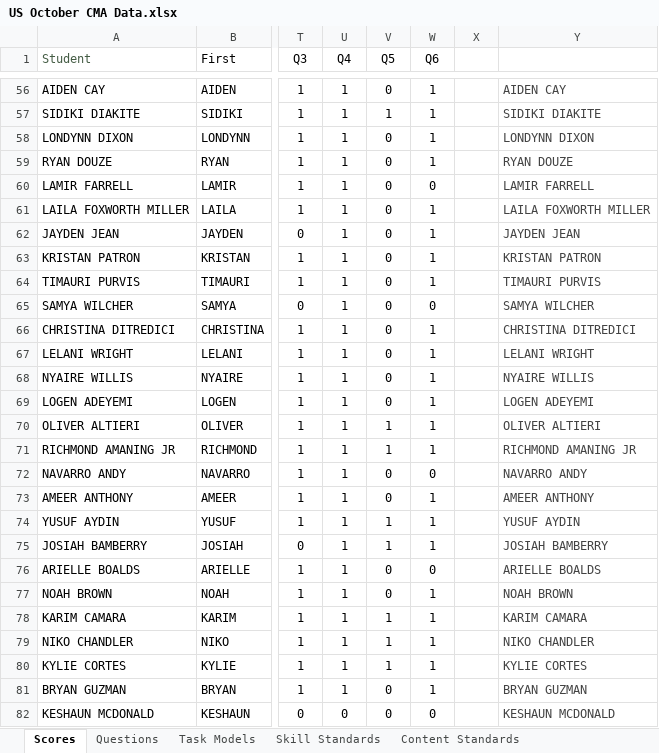
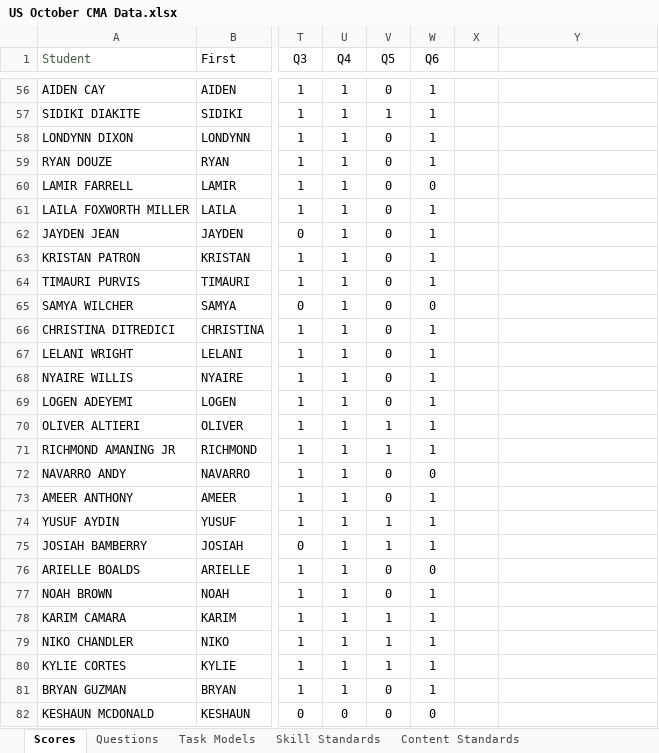
Before and after one commit to coledushin/GWHS, an Excel workbook: US/October CMA/US October CMA Data.xlsx, sheet Scores, drawn as a sheet; only a part is shown, gaps mark what is left out; values as stored, in another font and other column widths than the file's, no borders; conditional formats and table styles not drawn; the diff covers the shown part only; the diff names each change by its address in the sheet, - before the commit and + after, or states it on an @@ line.

Commit message:
Hints removed, US updated with Klein pd 8 scores

```diff
--- a/US/October CMA/US October CMA Data.xlsx (sheet Scores)
+++ b/US/October CMA/US October CMA Data.xlsx (sheet Scores)
-Y56: AIDEN CAY
+Y56: (empty)
-Y57: SIDIKI DIAKITE
+Y57: (empty)
-Y58: LONDYNN DIXON
+Y58: (empty)
-Y59: RYAN DOUZE
+Y59: (empty)
-Y60: LAMIR FARRELL
+Y60: (empty)
-Y61: LAILA FOXWORTH MILLER
+Y61: (empty)
-Y62: JAYDEN JEAN
+Y62: (empty)
-Y63: KRISTAN PATRON
+Y63: (empty)
-Y64: TIMAURI PURVIS
+Y64: (empty)
-Y65: SAMYA WILCHER
+Y65: (empty)
-Y66: CHRISTINA DITREDICI
+Y66: (empty)
-Y67: LELANI WRIGHT
+Y67: (empty)
-Y68: NYAIRE WILLIS
+Y68: (empty)
-Y69: LOGEN ADEYEMI
+Y69: (empty)
-Y70: OLIVER ALTIERI
+Y70: (empty)
-Y71: RICHMOND AMANING JR
+Y71: (empty)
-Y72: NAVARRO ANDY
+Y72: (empty)
-Y73: AMEER ANTHONY
+Y73: (empty)
-Y74: YUSUF AYDIN
+Y74: (empty)
-Y75: JOSIAH BAMBERRY
+Y75: (empty)
-Y76: ARIELLE BOALDS
+Y76: (empty)
-Y77: NOAH BROWN
+Y77: (empty)
-Y78: KARIM CAMARA
+Y78: (empty)
-Y79: NIKO CHANDLER
+Y79: (empty)
-Y80: KYLIE CORTES
+Y80: (empty)
-Y81: BRYAN GUZMAN
+Y81: (empty)
-Y82: KESHAUN MCDONALD
+Y82: (empty)
```
Also changed, not shown: 20 added rows and 92 edited cells elsewhere in this sheet, sheet Questions, formulas that keep their value, 9 other files.
